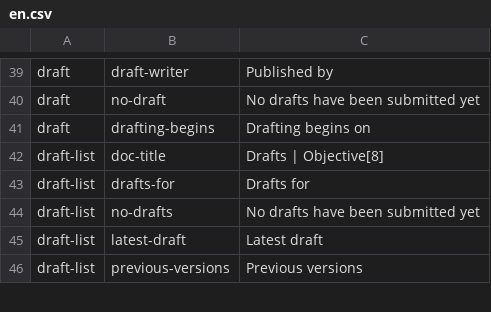
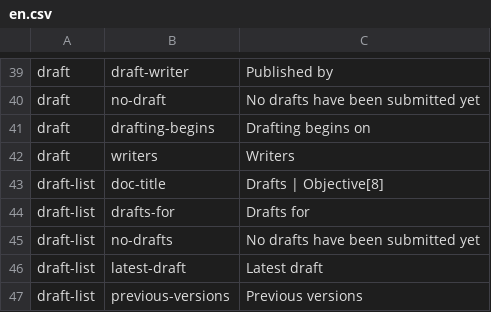
Before and after one commit to ThoughtWorksInc/objective8, a CSV file: resources/translations/en.csv, drawn as a sheet; only a part is shown, gaps mark what is left out.

Commit message:
RS+CM #61 - Add writers list to a draft page

```diff
--- a/resources/translations/en.csv
+++ b/resources/translations/en.csv
@@ -41,2 +41,3 @@ draft,no-draft,No drafts have been submitted yet
 draft,drafting-begins,Drafting begins on
+draft,writers,Writers
 draft-list,doc-title,Drafts | Objective[8]
```
Also changed, not shown: 4 other files.
